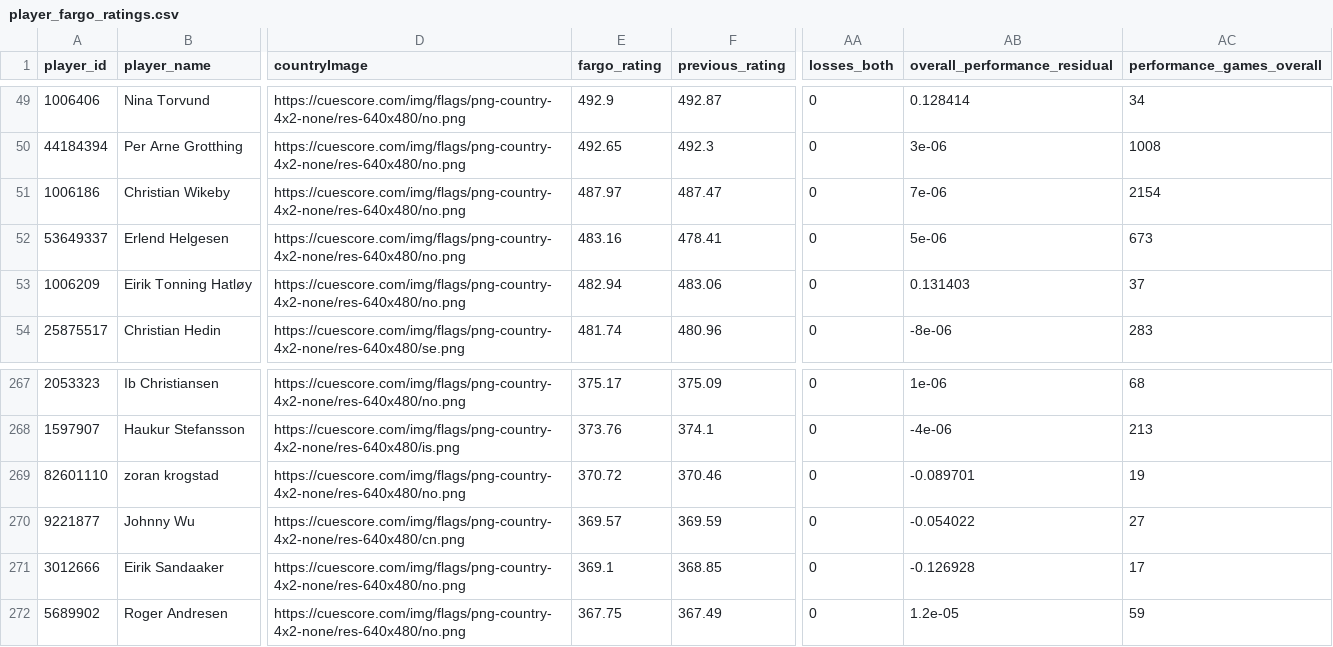
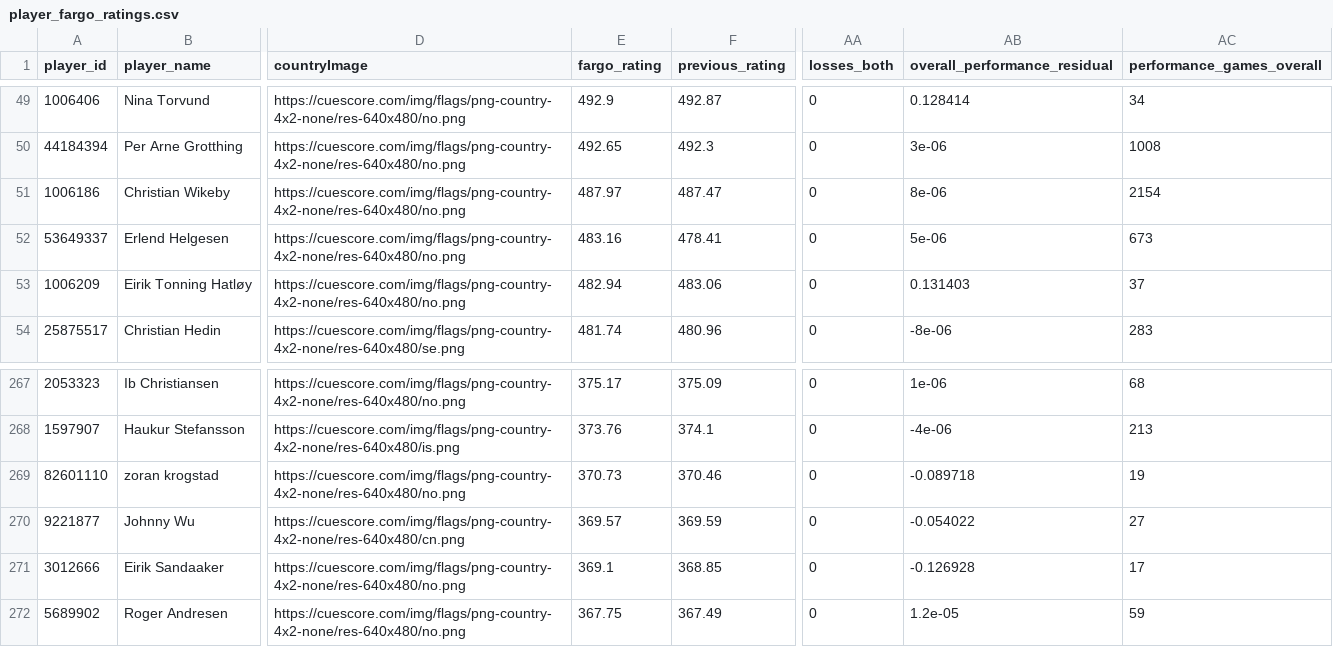
Before and after one commit to Flavelloni/Cue-Score, a CSV file: ostkanten/player_fargo_ratings.csv, drawn as a sheet; only a part is shown, gaps mark what is left out; the diff names each change by its address in the sheet, - before the commit and + after, or states it on an @@ line.

```diff
--- a/ostkanten/player_fargo_ratings.csv
+++ b/ostkanten/player_fargo_ratings.csv
-AB51 (overall_performance_residual): 7e-06
+AB51 (overall_performance_residual): 8e-06
-E269 (fargo_rating): 370.72
+E269 (fargo_rating): 370.73
-AB269 (overall_performance_residual): -0.089701
+AB269 (overall_performance_residual): -0.089718
```
Also changed, not shown: OBK/player_components.csv, OBK/player_fargo_ratings.csv, 4 other files.
